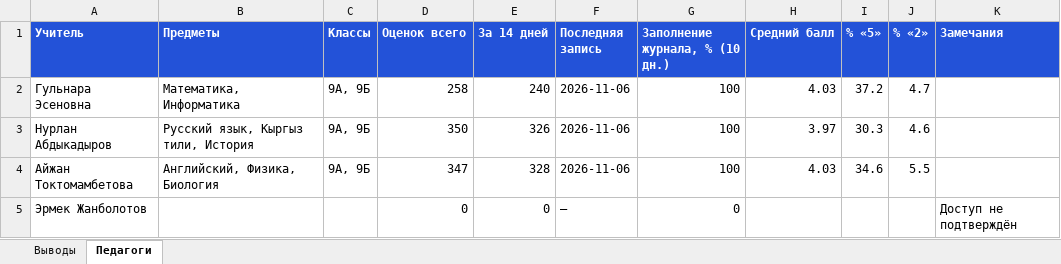
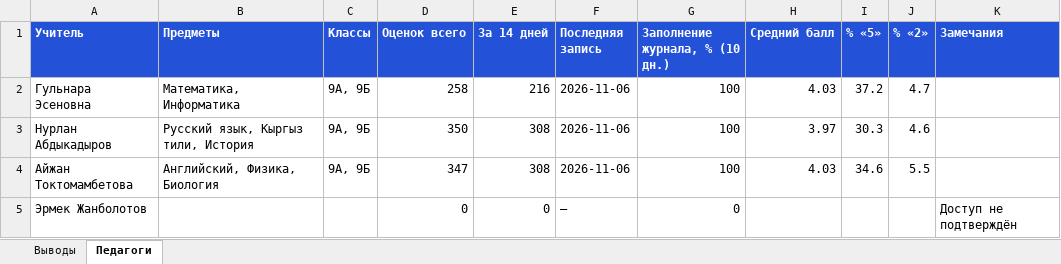
Before and after one commit to Abdusamat2008/-sabak-plus, an Excel workbook: dl/teachers.xlsx, sheet Педагоги, drawn as a sheet; values as stored, in another font and other column widths than the file's, no borders; the diff names each change by its address in the sheet, - before the commit and + after, or states it on an @@ line.

```diff
--- a/dl/teachers.xlsx (sheet Педагоги)
+++ b/dl/teachers.xlsx (sheet Педагоги)
-E2 (За 14 дней): 240
+E2 (За 14 дней): 216
-E3 (За 14 дней): 326
+E3 (За 14 дней): 308
-E4 (За 14 дней): 328
+E4 (За 14 дней): 308
```
Also changed, not shown: sheet Выводы, dl/school.xlsx, 10 other files.
